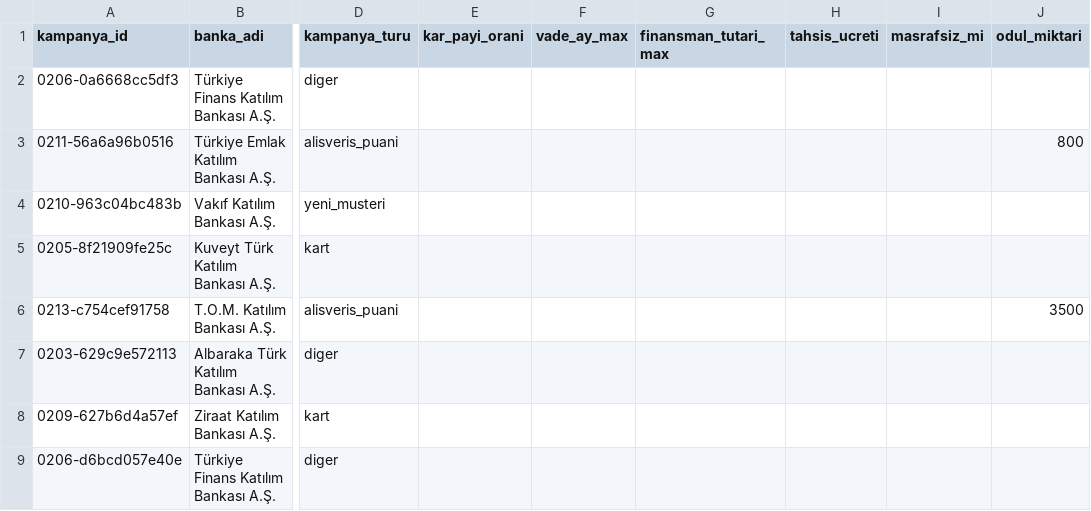
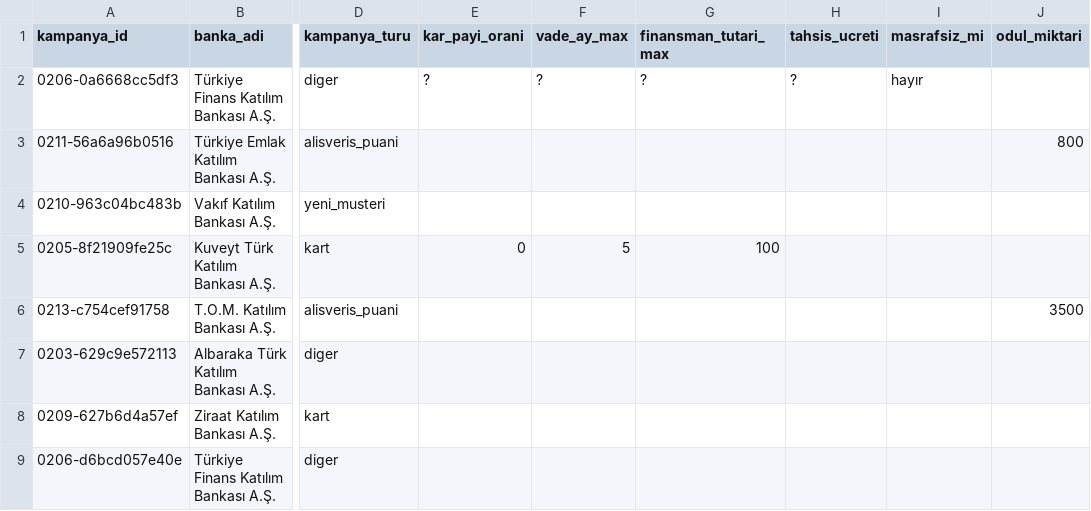
Before and after one commit to erenkendir722/ai-agent-nlp, a CSV file: data/gold/etiketleme_ek_esra.csv, drawn as a sheet; only a part is shown, gaps mark what is left out; the diff names each change by its address in the sheet, - before the commit and + after, or states it on an @@ line.

Commit message:
fix(altin-set): bagimsiz etiketler geri konuldu, uyum orani %79,2
Uyum blogunun dort dosyasi uzlasi karariyla ezilmisti; dordu bayt
duzeyinde ayni hale gelmis, oran %100 cikiyor ve kopya detektoru alarm
veriyordu. Bagimsiz etiketler geri konuldu, bes gercek ayrisma yerinde.

Uzlasi karari artik etiketin ustune degil kararlar defterine yaziliyor
(5 yeni satir, 16 -> 21).

ADR 012 geri kondu: 0205-735109071c75 kar_payi_orani=0, vade_ay_max=5,
masrafsiz_mi=evet. masrafsiz_mi artik tek sinifli degil (0 -> 2 pozitif).

Karara baglananlar:
  0206-d08e26c033db  %0,99  tablo ornek odeme plani, sayfa orani ayrica ilan ediyor
  0206-32cbb264a824  masrafsiz_mi=evet  dipnot: dosya masrafi = tahsis ucreti
  0205-a323f782dfd5  finansman_tutari_max=20000  nakit avans tavani

'?' isareti ilk kez kullanildi: deger metinde VAR ama hangi urune ait
oldugu secilemeyen iki hucrede.

Ornek listesi v2: turlar listesi tutuyor, 98/98 kayit belgeleniyor
(onceden 60/98). 12 oksuz metin silindi -- 12 Agustos'un gecersizlesmis
ornekleme turundan kalma. 110 -> 98.

UYARI: etiketleme_ek_esra.csv'nin 7 hucresi yapay zeka tarafindan
yazildi, Esra'nin onayi gerekir. Ayrinti: docs/ALTIN_SET_DENETIMI.md
bulgu 9.

```diff
--- a/data/gold/etiketleme_ek_esra.csv
+++ b/data/gold/etiketleme_ek_esra.csv
-E2 (kar_payi_orani): (empty)
+E2 (kar_payi_orani): ?
-F2 (vade_ay_max): (empty)
+F2 (vade_ay_max): ?
-G2 (finansman_tutari_max): (empty)
+G2 (finansman_tutari_max): ?
-H2 (tahsis_ucreti): (empty)
+H2 (tahsis_ucreti): ?
-I2 (masrafsiz_mi): (empty)
+I2 (masrafsiz_mi): hayır
-E5 (kar_payi_orani): (empty)
+E5 (kar_payi_orani): 0
-F5 (vade_ay_max): (empty)
+F5 (vade_ay_max): 5
-G5 (finansman_tutari_max): (empty)
+G5 (finansman_tutari_max): 100
```
Also changed, not shown: data/gold/etiketleme_ek_eren.csv, data/gold/etiketleme_esra.csv, 18 other files.
